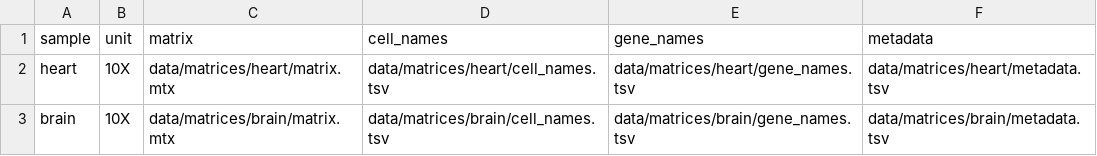
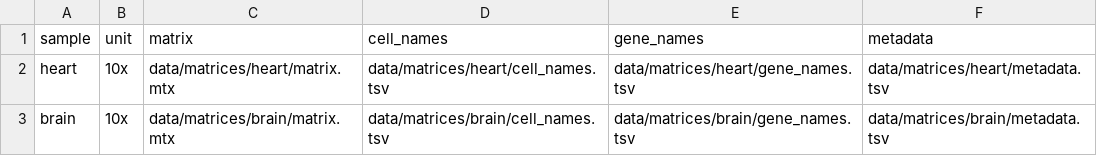
Before and after one commit to cnio-bu/bollito, a TSV file: units-example_matrices_10x.tsv, drawn as a sheet.

```diff
--- a/units-example_matrices_10x.tsv
+++ b/units-example_matrices_10x.tsv
@@ -1,3 +1,3 @@
 sample	unit	matrix	cell_names	gene_names	metadata
-heart	10X	data/matrices/heart/matrix.mtx	data/matrices/heart/cell_names.tsv	data/matrices/heart/gene_names.tsv	data/matrices/heart/metadata.tsv
-brain	10X	data/matrices/brain/matrix.mtx	data/matrices/brain/cell_names.tsv	data/matrices/brain/gene_names.tsv	data/matrices/brain/metadata.tsv
+heart	10x	data/matrices/heart/matrix.mtx	data/matrices/heart/cell_names.tsv	data/matrices/heart/gene_names.tsv	data/matrices/heart/metadata.tsv
+brain	10x	data/matrices/brain/matrix.mtx	data/matrices/brain/cell_names.tsv	data/matrices/brain/gene_names.tsv	data/matrices/brain/metadata.tsv
```
Also changed, not shown: 9 other files.
